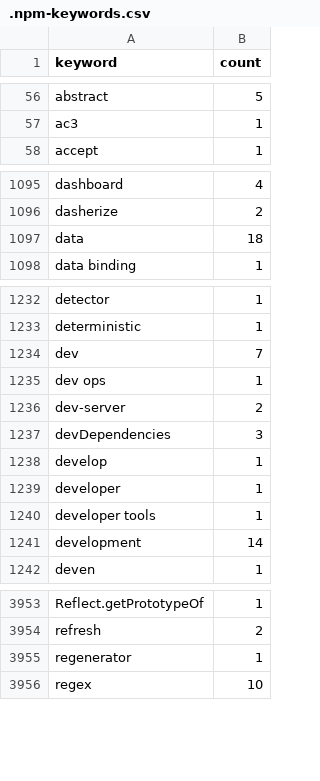
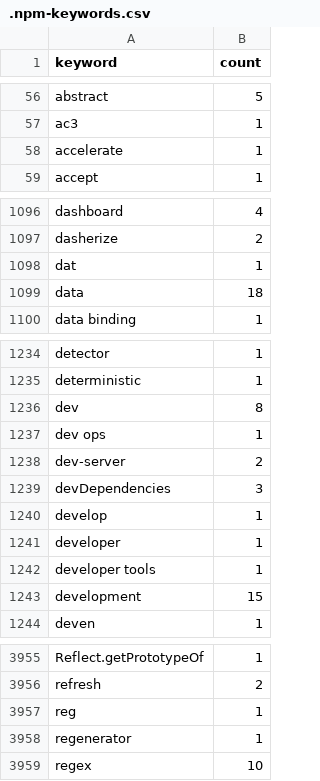
Before and after one commit to streetsidesoftware/cspell-dicts, a CSV file: dictionaries/npm/src/npm/.npm-keywords.csv, drawn as a sheet; only a part is shown, gaps mark what is left out; the diff covers the shown part only.

```diff
--- a/dictionaries/npm/src/npm/.npm-keywords.csv
+++ b/dictionaries/npm/src/npm/.npm-keywords.csv
@@ -57,2 +57,3 @@ abstract,5
 ac3,1
+accelerate,1
 accept,1
@@ -1096,2 +1097,3 @@ dashboard,4
 dasherize,2
+dat,1
 data,18
@@ -1233,3 +1235,3 @@ detector,1
 deterministic,1
-dev,7
+dev,8
 dev ops,1
@@ -1240,3 +1242,3 @@ developer,1
 developer tools,1
-development,14
+development,15
 deven,1
@@ -3954,2 +3956,3 @@ Reflect.getPrototypeOf,1
 refresh,2
+reg,1
 regenerator,1
```
Also changed, not shown: 5 edited cells elsewhere in this file, dictionaries/npm/src/npm/.npm-package-ref-counts.csv, 3 other files.
